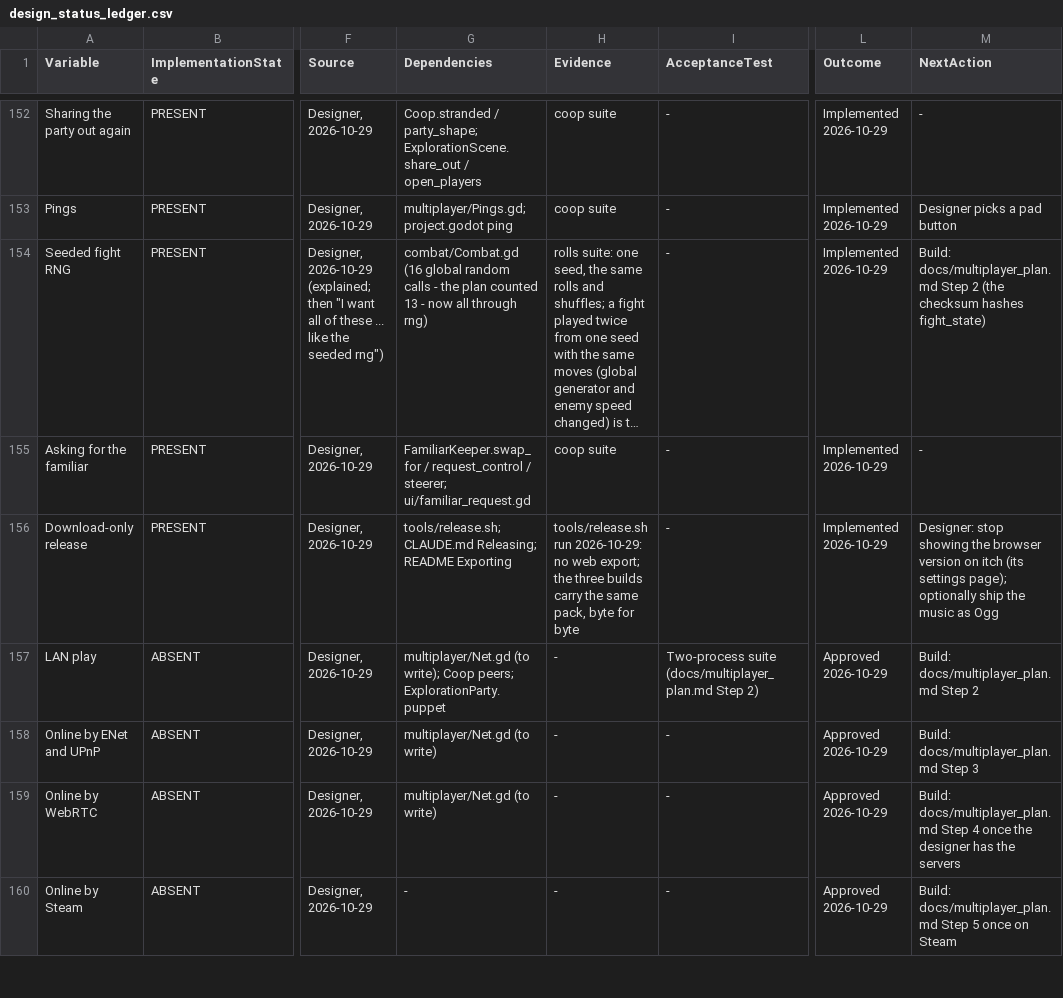
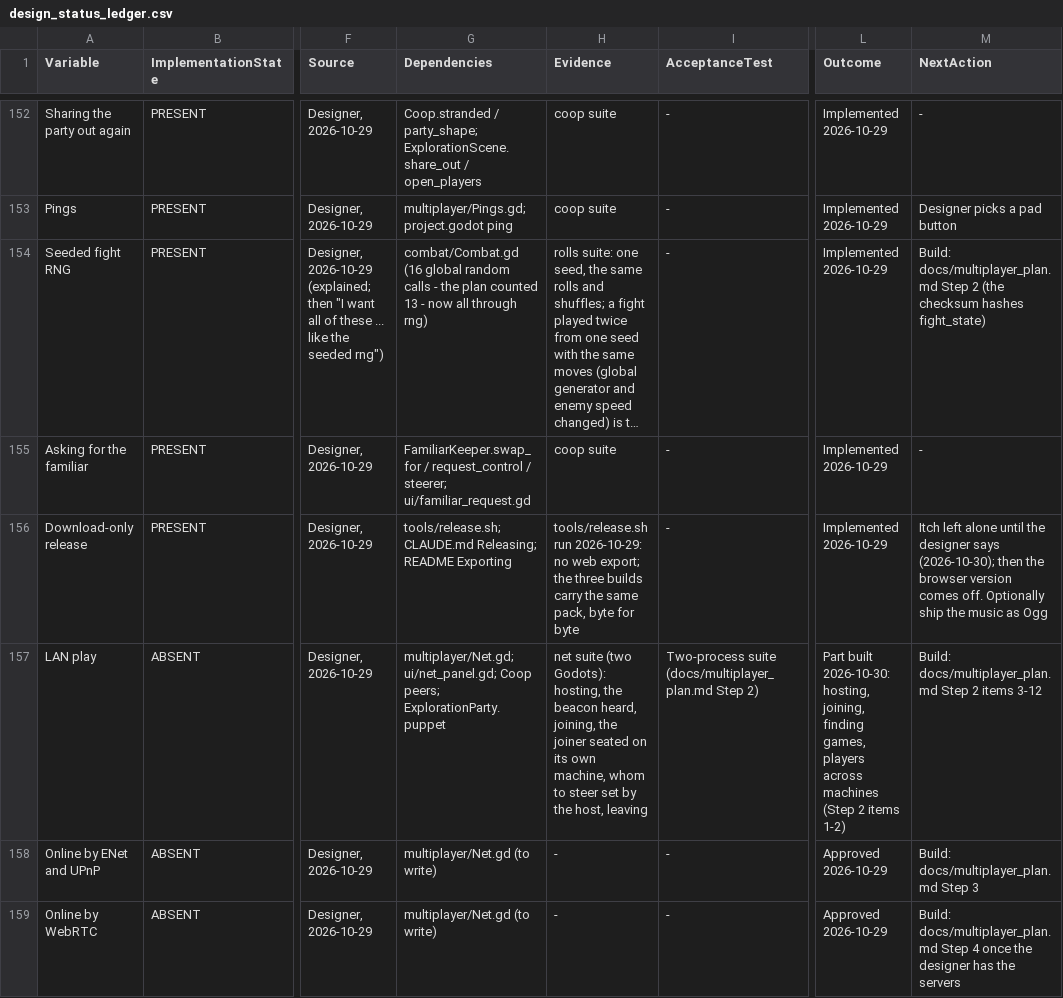
Before and after one commit to petrosleftsis-max/truthnukeproject, a CSV file: docs/design_status_ledger.csv, drawn as a sheet; only a part is shown, gaps mark what is left out; the shorter side is filled out with more unchanged rows; long unchanged cells end in …; the diff names each change by its address in the sheet, - before the commit and + after, or states it on an @@ line.

```diff
--- a/docs/design_status_ledger.csv
+++ b/docs/design_status_ledger.csv
-M156 (NextAction): Designer: stop showing the browser version on itch (its settings page); optionally ship the…
+M156 (NextAction): Itch left alone until the designer says (2026-10-30); then the browser version comes off. Optionally ship the…
-G157 (Dependencies): multiplayer/Net.gd (to write); Coop peers;…
+G157 (Dependencies): multiplayer/Net.gd; ui/net_panel.gd; Coop peers;…
-H157 (Evidence): -
+H157 (Evidence): net suite (two Godots): hosting, the beacon heard, joining, the joiner seated on its own machine, whom to steer set by the host, leaving
-L157 (Outcome): Approved 2026-10-29
+L157 (Outcome): Part built 2026-10-30: hosting, joining, finding games, players across machines (Step 2 items 1-2)
-M157 (NextAction): Build: docs/multiplayer_plan.md Step 2
+M157 (NextAction): Build: docs/multiplayer_plan.md Step 2 items 3-12
```
Also changed, not shown: 11 other files.
